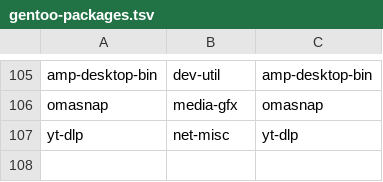
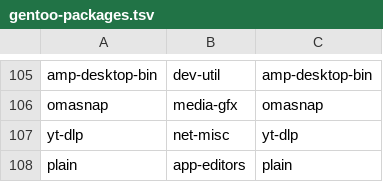
Before and after one commit to Lax/omarchy-gentoo, a TSV file: helpers/gentoo-packages.tsv, drawn as a sheet; only a part is shown, gaps mark what is left out.

Commit message:
overlay: port plain 0.3.1 (Qt Quick editor, upstream cmake)

```diff
--- a/helpers/gentoo-packages.tsv
+++ b/helpers/gentoo-packages.tsv
@@ -107 +107,2 @@ omasnap	media-gfx	omasnap
 yt-dlp	net-misc	yt-dlp
+plain	app-editors	plain
```
Also changed, not shown: 2 other files.
